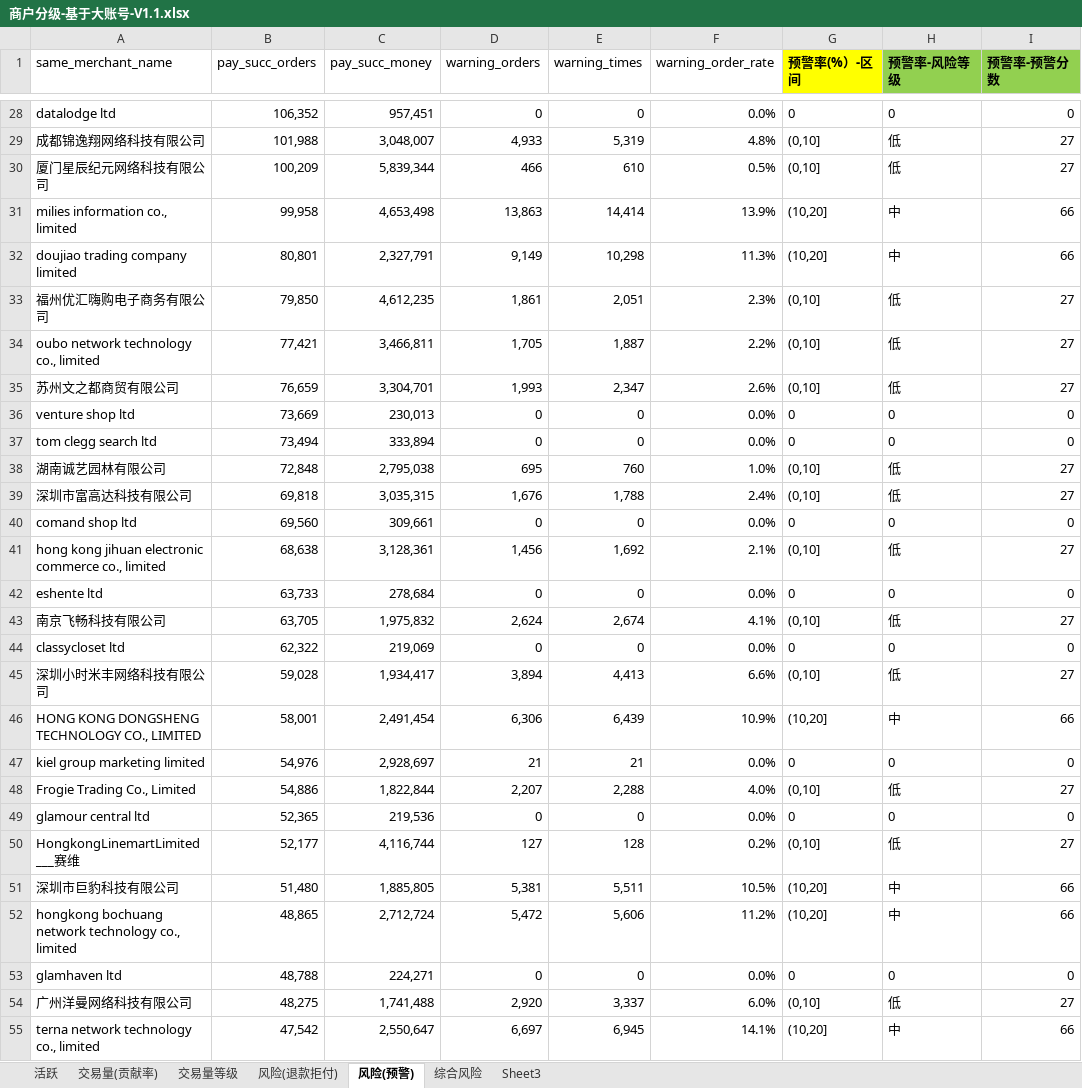
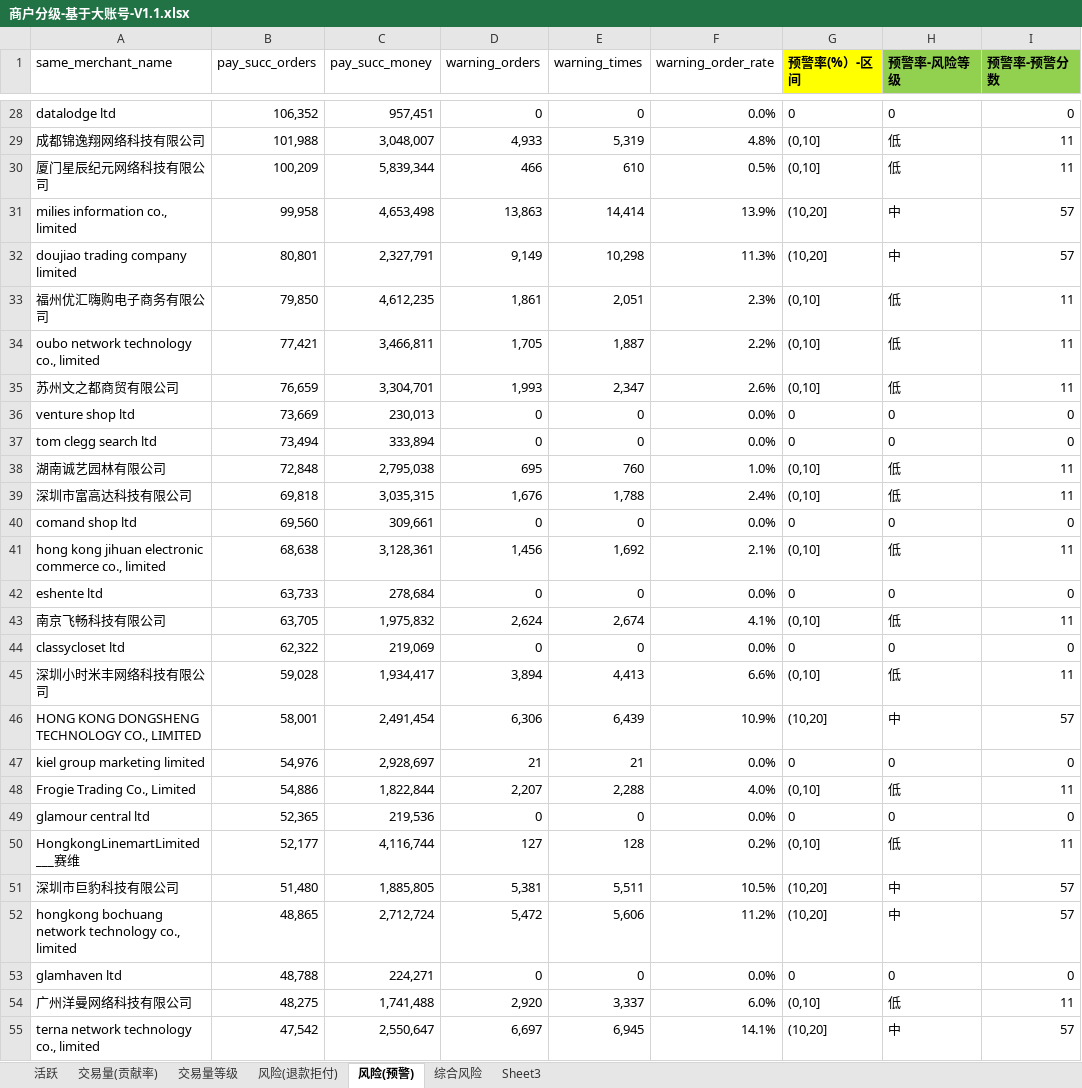
Before and after one commit to shanggeshihun/AlgorithmApplication, an Excel workbook: entropy_weight_for_interval/data/商户分级-基于大账号-V1.1.xlsx, sheet 风险(预警), drawn as a sheet; only a part is shown, gaps mark what is left out; values as stored, in another font and other column widths than the file's, no borders; the diff covers the shown part only; the diff names each change by its address in the sheet, - before the commit and + after, or states it on an @@ line.

```diff
--- a/entropy_weight_for_interval/data/商户分级-基于大账号-V1.1.xlsx (sheet 风险(预警))
+++ b/entropy_weight_for_interval/data/商户分级-基于大账号-V1.1.xlsx (sheet 风险(预警))
-I29:I30 (预警率-预警分数): 27
+I29:I30 (预警率-预警分数): 11
-I31:I32 (预警率-预警分数): 66
+I31:I32 (预警率-预警分数): 57
-I33:I35 (预警率-预警分数): 27
+I33:I35 (预警率-预警分数): 11
-I38:I39 (预警率-预警分数): 27
+I38:I39 (预警率-预警分数): 11
-I41 (预警率-预警分数): 27
+I41 (预警率-预警分数): 11
-I43 (预警率-预警分数): 27
+I43 (预警率-预警分数): 11
-I45 (预警率-预警分数): 27
+I45 (预警率-预警分数): 11
-I46 (预警率-预警分数): 66
+I46 (预警率-预警分数): 57
-I48 (预警率-预警分数): 27
+I48 (预警率-预警分数): 11
-I50 (预警率-预警分数): 27
+I50 (预警率-预警分数): 11
-I51:I52 (预警率-预警分数): 66
+I51:I52 (预警率-预警分数): 57
-I54 (预警率-预警分数): 27
+I54 (预警率-预警分数): 11
-I55 (预警率-预警分数): 66
+I55 (预警率-预警分数): 57
```
Also changed, not shown: 523 edited cells elsewhere in this sheet, sheet 风险(退款拒付), sheet 综合风险, sheet Sheet3, formulas that keep their value, charts or pictures, 2 other files.
